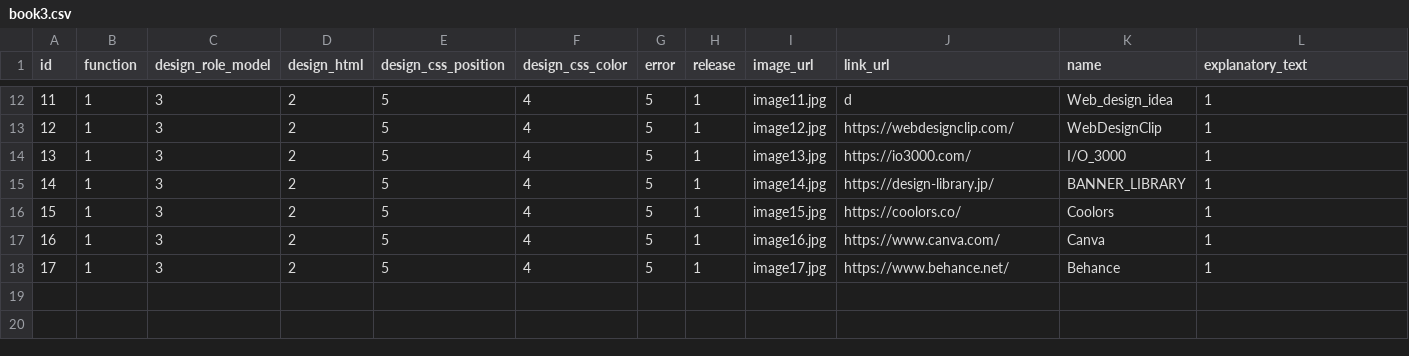
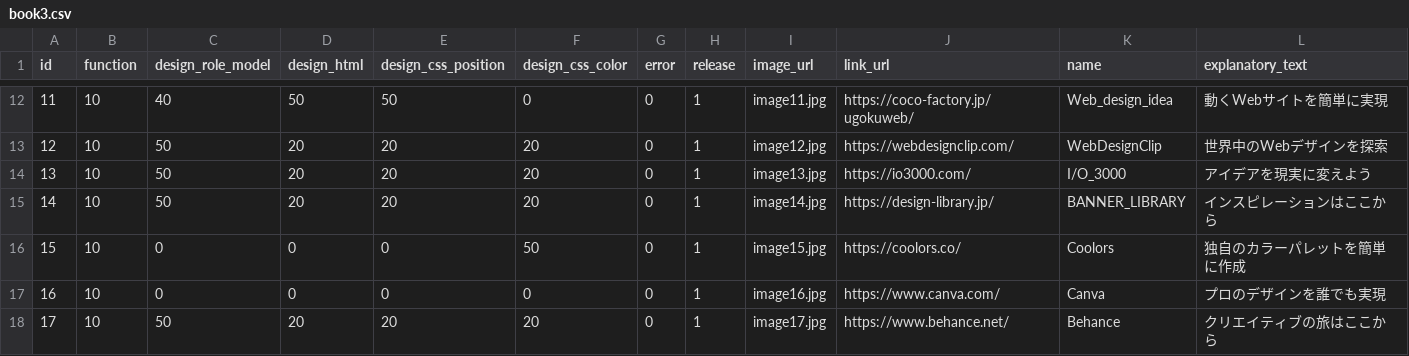
Before and after one commit to Yadokari0324/vulpes, a CSV file: book3.csv, drawn as a sheet; only a part is shown, gaps mark what is left out; the diff covers the shown part only.

```diff
--- a/book3.csv
+++ b/book3.csv
@@ -12,7 +12,7 @@
-11,1,3,2,5,4,5,1,image11.jpg,d,Web_design_idea,1
-12,1,3,2,5,4,5,1,image12.jpg,https://webdesignclip.com/,WebDesignClip,1
-13,1,3,2,5,4,5,1,image13.jpg,https://io3000.com/,I/O_3000,1
-14,1,3,2,5,4,5,1,image14.jpg,https://design-library.jp/,BANNER_LIBRARY,1
-15,1,3,2,5,4,5,1,image15.jpg,https://coolors.co/,Coolors,1
-16,1,3,2,5,4,5,1,image16.jpg,https://www.canva.com/,Canva,1
-17,1,3,2,5,4,5,1,image17.jpg,https://www.behance.net/,Behance,1
+11,10,40,50,50,0,0,1,image11.jpg,https://coco-factory.jp/ugokuweb/,Web_design_idea,動くWebサイトを簡単に実現,,,
+12,10,50,20,20,20,0,1,image12.jpg,https://webdesignclip.com/,WebDesignClip,世界中のWebデザインを探索,,,
+13,10,50,20,20,20,0,1,image13.jpg,https://io3000.com/,I/O_3000,アイデアを現実に変えよう,,,
+14,10,50,20,20,20,0,1,image14.jpg,https://design-library.jp/,BANNER_LIBRARY,インスピレーションはここから,,,
+15,10,0,0,0,50,0,1,image15.jpg,https://coolors.co/,Coolors,独自のカラーパレットを簡単に作成,,,
+16,10,0,0,0,0,0,1,image16.jpg,https://www.canva.com/,Canva,プロのデザインを誰でも実現,,,
+17,10,50,20,20,20,0,1,image17.jpg,https://www.behance.net/,Behance,クリエイティブの旅はここから,,,
```
Also changed, not shown: 80 edited cells elsewhere in this file, 4 other files.
